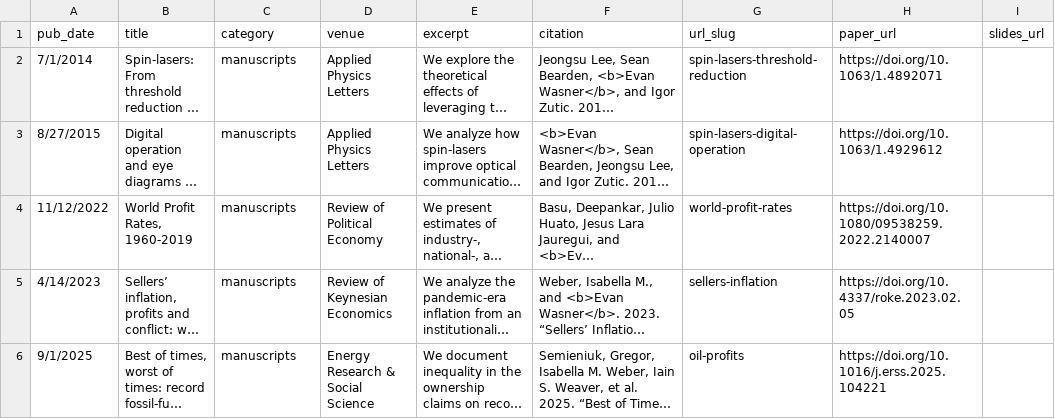
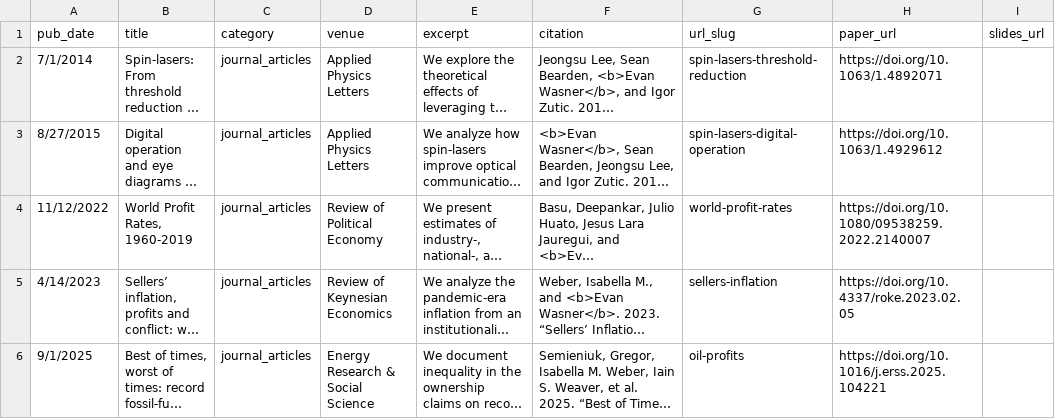
Before and after one commit to ewasner/ewasner.github.io, a CSV file: markdown_generator/publications.csv, drawn as a sheet; only a part is shown; long unchanged cells end in …; the diff covers the shown part only; the diff names each change by its address in the sheet, - before the commit and + after, or states it on an @@ line.

```diff
--- a/markdown_generator/publications.csv
+++ b/markdown_generator/publications.csv
-C2:C6 (category): manuscripts
+C2:C6 (category): journal_articles
```
Also changed, not shown: 3 added rows and 1 edited cell elsewhere in this file, 11 other files.
